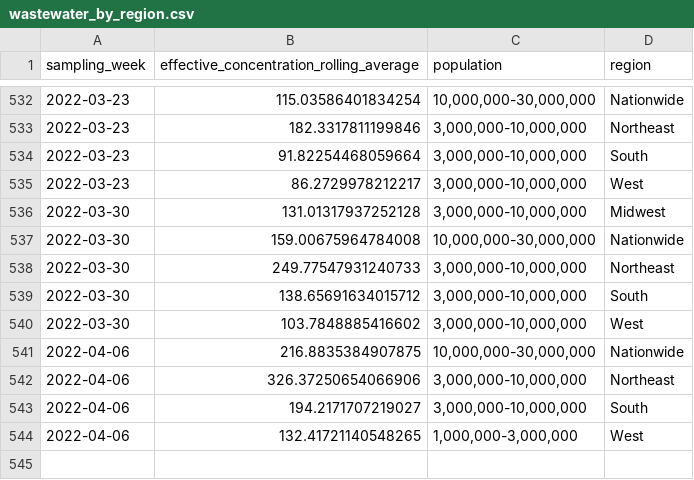
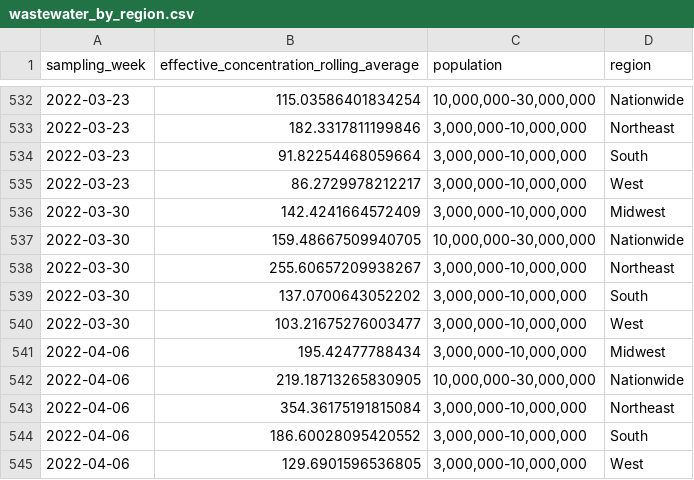
Before and after one commit to biobotanalytics/covid19-wastewater-data, a CSV file: wastewater_by_region.csv, drawn as a sheet; only a part is shown, gaps mark what is left out.

```diff
--- a/wastewater_by_region.csv
+++ b/wastewater_by_region.csv
@@ -535,10 +535,11 @@ sampling_week,effective_concentration_rolling_average,population,region
 2022-03-23,86.2729978212217,"3,000,000-10,000,000",West
-2022-03-30,131.01317937252128,"3,000,000-10,000,000",Midwest
-2022-03-30,159.00675964784008,"10,000,000-30,000,000",Nationwide
-2022-03-30,249.77547931240733,"3,000,000-10,000,000",Northeast
-2022-03-30,138.65691634015712,"3,000,000-10,000,000",South
-2022-03-30,103.7848885416602,"3,000,000-10,000,000",West
-2022-04-06,216.8835384907875,"10,000,000-30,000,000",Nationwide
-2022-04-06,326.37250654066906,"3,000,000-10,000,000",Northeast
-2022-04-06,194.2171707219027,"3,000,000-10,000,000",South
-2022-04-06,132.41721140548265,"1,000,000-3,000,000",West
+2022-03-30,142.4241664572409,"3,000,000-10,000,000",Midwest
+2022-03-30,159.48667509940705,"10,000,000-30,000,000",Nationwide
+2022-03-30,255.60657209938267,"3,000,000-10,000,000",Northeast
+2022-03-30,137.0700643052202,"3,000,000-10,000,000",South
+2022-03-30,103.21675276003477,"3,000,000-10,000,000",West
+2022-04-06,195.42477788434,"3,000,000-10,000,000",Midwest
+2022-04-06,219.18713265830905,"10,000,000-30,000,000",Nationwide
+2022-04-06,354.36175191815084,"3,000,000-10,000,000",Northeast
+2022-04-06,186.60028095420552,"3,000,000-10,000,000",South
+2022-04-06,129.6901596536805,"3,000,000-10,000,000",West
```
Also changed, not shown: cases_by_region.csv, wastewater_by_county.csv.
